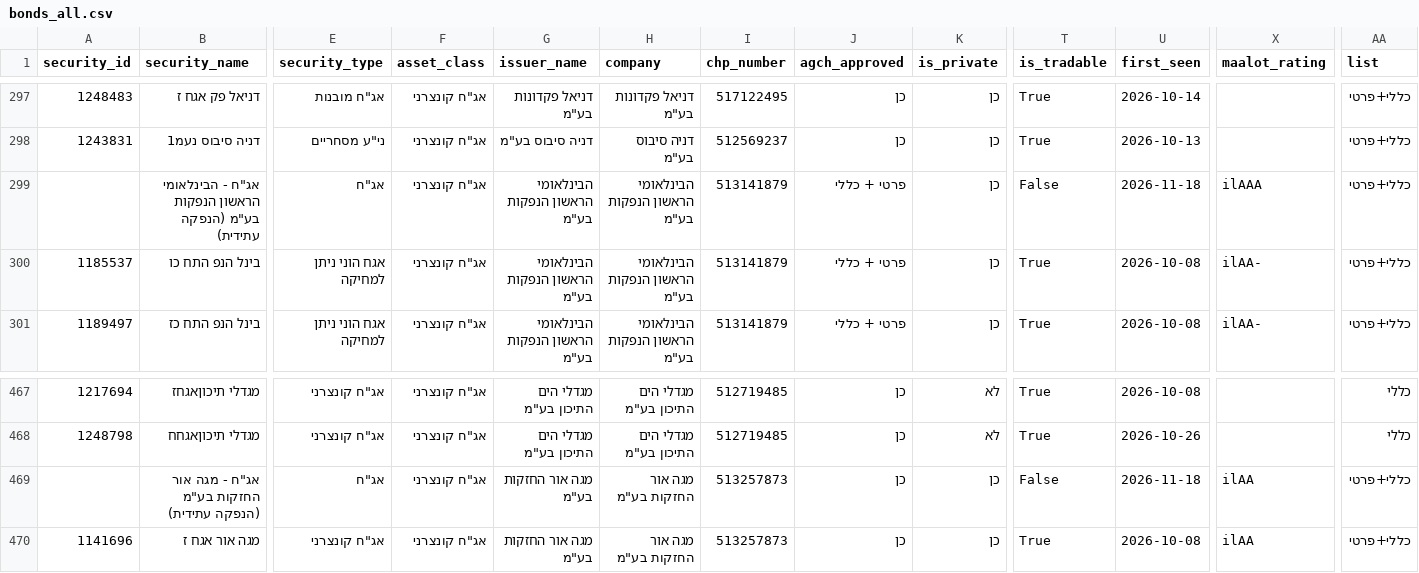
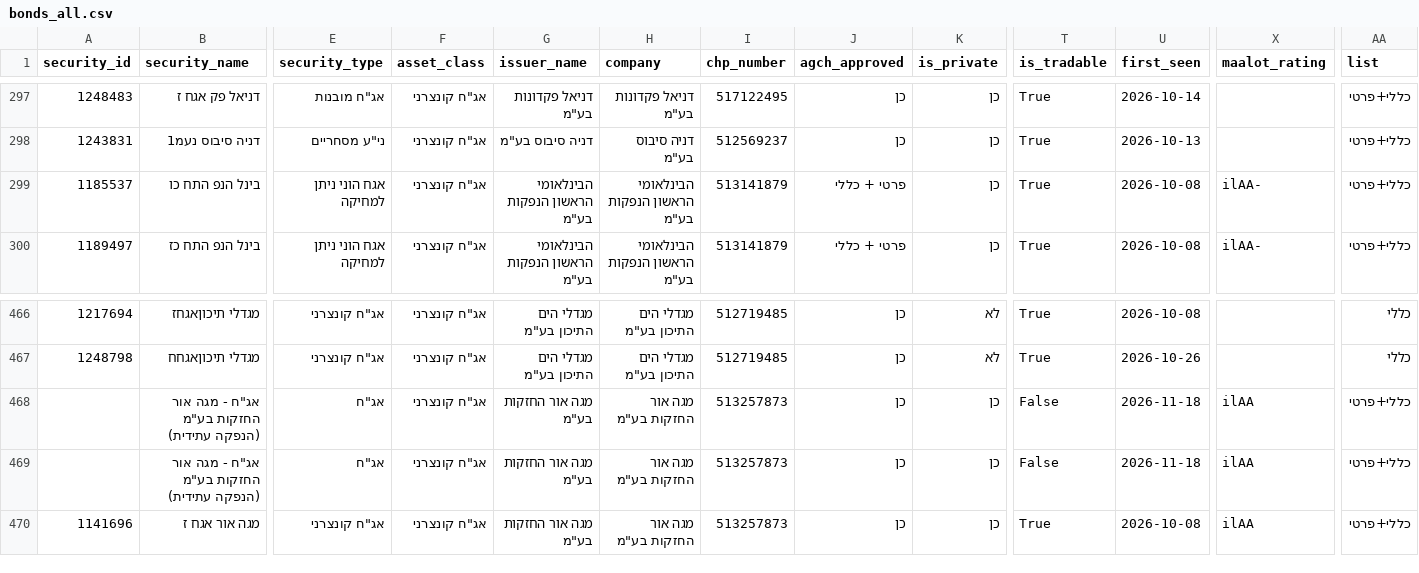
Before and after one commit to Revach123/HARAV_LEVIN, a CSV file: data/bonds_list/bonds_all.csv, drawn as a sheet; only a part is shown, gaps mark what is left out; removed rows and columns are numbered as before the commit, all else as after; rows hold the shown columns only; the diff names each change by its address in the sheet, - before the commit and + after, or states it on an @@ line.

```diff
--- a/data/bonds_list/bonds_all.csv
+++ b/data/bonds_list/bonds_all.csv
-row 299:  | אג"ח - הבינלאומי הראשון הנפקות בע"מ (הנפקה עתידית) | אג"ח | אג"ח קונצרני | הבינלאומי הראשון הנפקות בע"מ | הבינלאומי הראשון הנפקות בע"מ | 513141879 | פרטי + כללי | כן | False | 2026-11-18 | ilAAA | כללי+פרטי
+row 468:  | אג"ח - מגה אור החזקות בע"מ (הנפקה עתידית) | אג"ח | אג"ח קונצרני | מגה אור החזקות בע"מ | מגה אור החזקות בע"מ | 513257873 | כן | כן | False | 2026-11-18 | ilAA | כללי+פרטי
```
Also changed, not shown: data/bonds_list/bonds_general.csv, data/bonds_list/bonds_private.csv, 5 other files.
